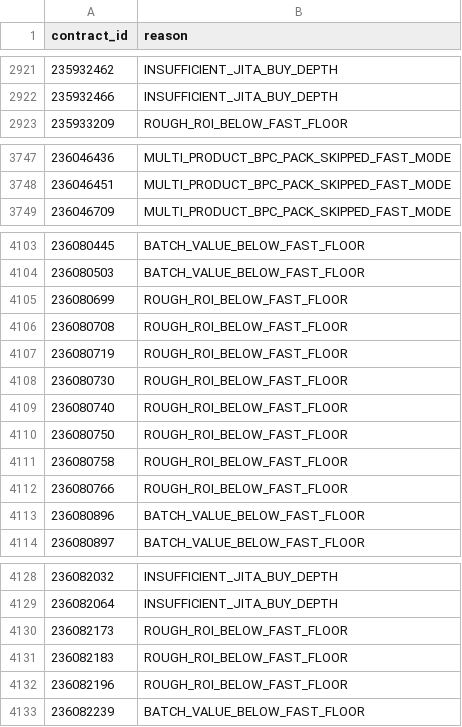
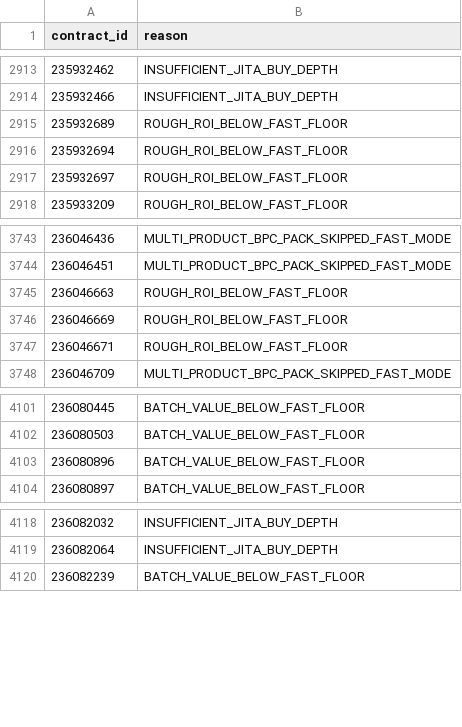
Before and after one commit to samson8964/chatgpt-eve, a CSV file: results/latest/excluded.csv, drawn as a sheet; only a part is shown, gaps mark what is left out; removed rows and columns are numbered as before the commit, all else as after; the diff covers the shown part only; the diff names each change by its address in the sheet, - before the commit and + after, or states it on an @@ line.

```diff
--- a/results/latest/excluded.csv
+++ b/results/latest/excluded.csv
+row 2915: 235932689 | ROUGH_ROI_BELOW_FAST_FLOOR
+row 2916: 235932694 | ROUGH_ROI_BELOW_FAST_FLOOR
+row 2917: 235932697 | ROUGH_ROI_BELOW_FAST_FLOOR
+row 3745: 236046663 | ROUGH_ROI_BELOW_FAST_FLOOR
+row 3746: 236046669 | ROUGH_ROI_BELOW_FAST_FLOOR
+row 3747: 236046671 | ROUGH_ROI_BELOW_FAST_FLOOR
-row 4105: 236080699 | ROUGH_ROI_BELOW_FAST_FLOOR
-row 4106: 236080708 | ROUGH_ROI_BELOW_FAST_FLOOR
-row 4107: 236080719 | ROUGH_ROI_BELOW_FAST_FLOOR
-row 4108: 236080730 | ROUGH_ROI_BELOW_FAST_FLOOR
-row 4109: 236080740 | ROUGH_ROI_BELOW_FAST_FLOOR
-row 4110: 236080750 | ROUGH_ROI_BELOW_FAST_FLOOR
-row 4111: 236080758 | ROUGH_ROI_BELOW_FAST_FLOOR
-row 4112: 236080766 | ROUGH_ROI_BELOW_FAST_FLOOR
-row 4130: 236082173 | ROUGH_ROI_BELOW_FAST_FLOOR
-row 4131: 236082183 | ROUGH_ROI_BELOW_FAST_FLOOR
-row 4132: 236082196 | ROUGH_ROI_BELOW_FAST_FLOOR
```
Also changed, not shown: 33 added rows and 29 removed rows elsewhere in this file, results/latest/all_executable_scored.csv, results/latest/product_watchlist.csv, 17 other files.
